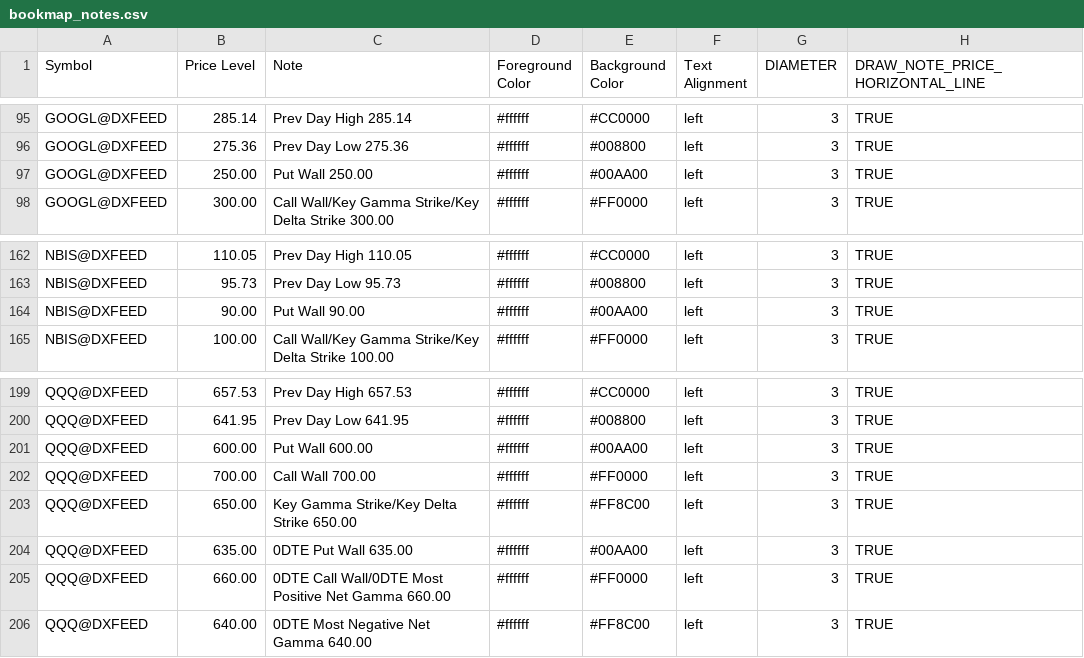
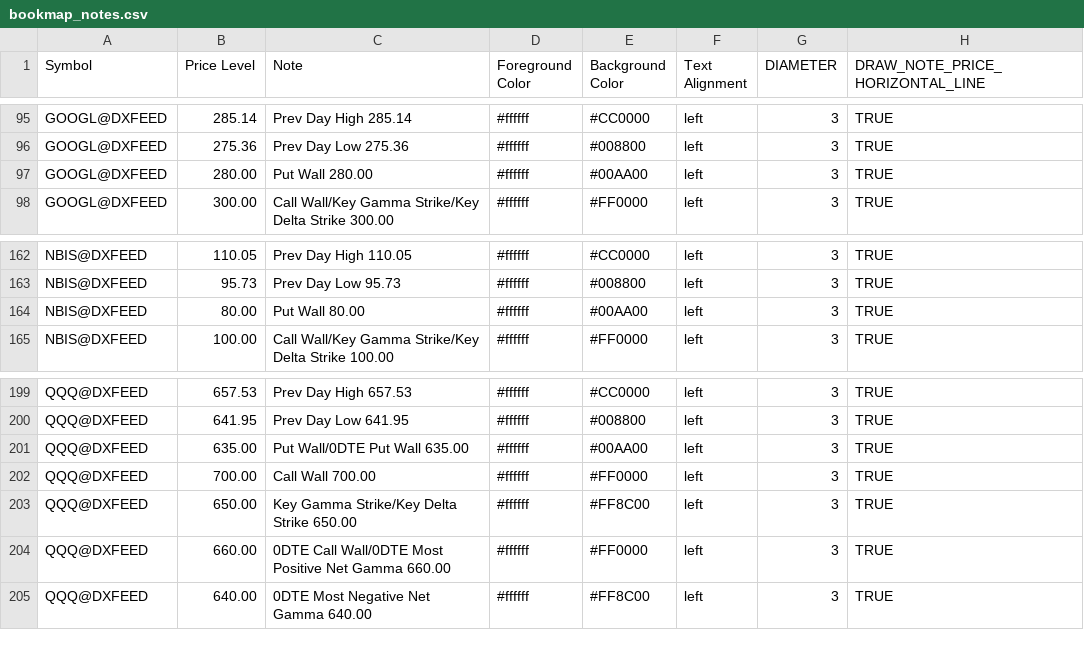
Before and after one commit to marciogmorales/toolbox, a CSV file: bookmap_notes.csv, drawn as a sheet; only a part is shown, gaps mark what is left out.

Commit message:
chore: update bookmap notes (2026-11-24T12:42:29.295Z)

```diff
--- a/bookmap_notes.csv
+++ b/bookmap_notes.csv
@@ -96,3 +96,3 @@ GOOGL@DXFEED,285.14,Prev Day High 285.14,#ffffff,#CC0000,left,3,TRUE
 GOOGL@DXFEED,275.36,Prev Day Low 275.36,#ffffff,#008800,left,3,TRUE
-GOOGL@DXFEED,250.00,Put Wall 250.00,#ffffff,#00AA00,left,3,TRUE
+GOOGL@DXFEED,280.00,Put Wall 280.00,#ffffff,#00AA00,left,3,TRUE
 GOOGL@DXFEED,300.00,Call Wall/Key Gamma Strike/Key Delta Strike 300.00,#ffffff,#FF0000,left,3,TRUE
@@ -163,3 +163,3 @@ NBIS@DXFEED,110.05,Prev Day High 110.05,#ffffff,#CC0000,left,3,TRUE
 NBIS@DXFEED,95.73,Prev Day Low 95.73,#ffffff,#008800,left,3,TRUE
-NBIS@DXFEED,90.00,Put Wall 90.00,#ffffff,#00AA00,left,3,TRUE
+NBIS@DXFEED,80.00,Put Wall 80.00,#ffffff,#00AA00,left,3,TRUE
 NBIS@DXFEED,100.00,Call Wall/Key Gamma Strike/Key Delta Strike 100.00,#ffffff,#FF0000,left,3,TRUE
@@ -200,6 +200,5 @@ QQQ@DXFEED,657.53,Prev Day High 657.53,#ffffff,#CC0000,left,3,TRUE
 QQQ@DXFEED,641.95,Prev Day Low 641.95,#ffffff,#008800,left,3,TRUE
-QQQ@DXFEED,600.00,Put Wall 600.00,#ffffff,#00AA00,left,3,TRUE
+QQQ@DXFEED,635.00,Put Wall/0DTE Put Wall 635.00,#ffffff,#00AA00,left,3,TRUE
 QQQ@DXFEED,700.00,Call Wall 700.00,#ffffff,#FF0000,left,3,TRUE
 QQQ@DXFEED,650.00,Key Gamma Strike/Key Delta Strike 650.00,#ffffff,#FF8C00,left,3,TRUE
-QQQ@DXFEED,635.00,0DTE Put Wall 635.00,#ffffff,#00AA00,left,3,TRUE
 QQQ@DXFEED,660.00,0DTE Call Wall/0DTE Most Positive Net Gamma 660.00,#ffffff,#FF0000,left,3,TRUE
```
